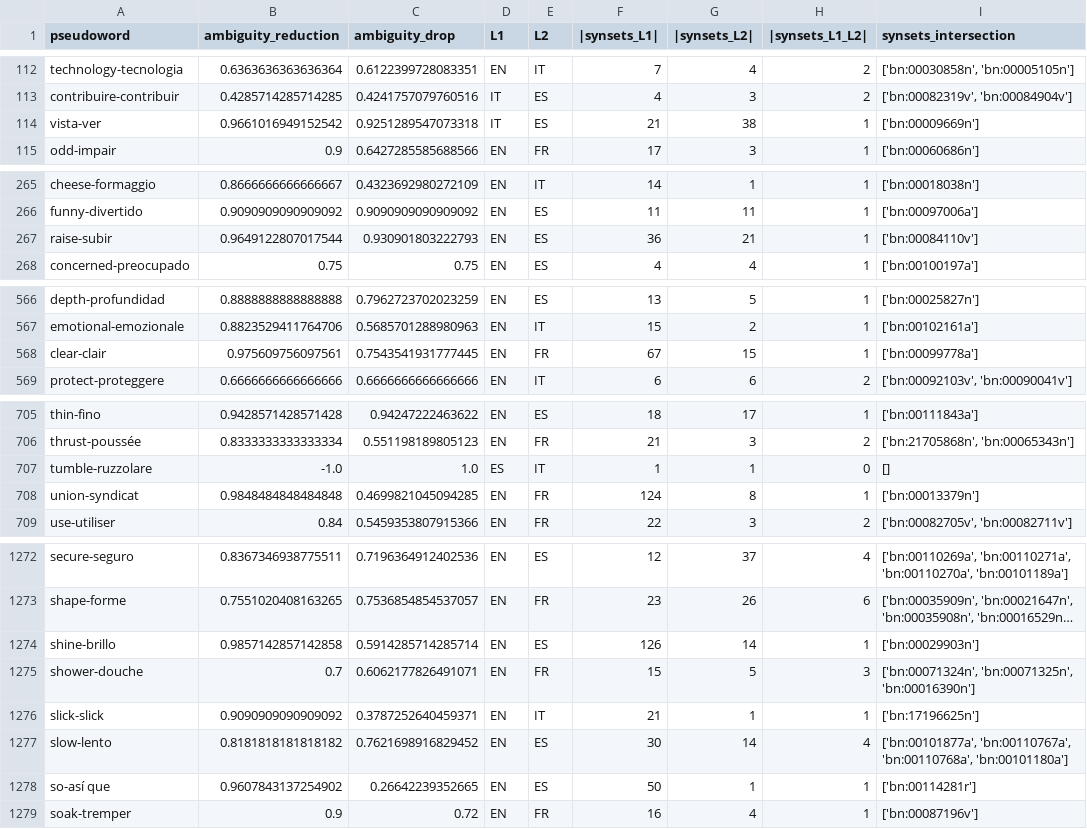
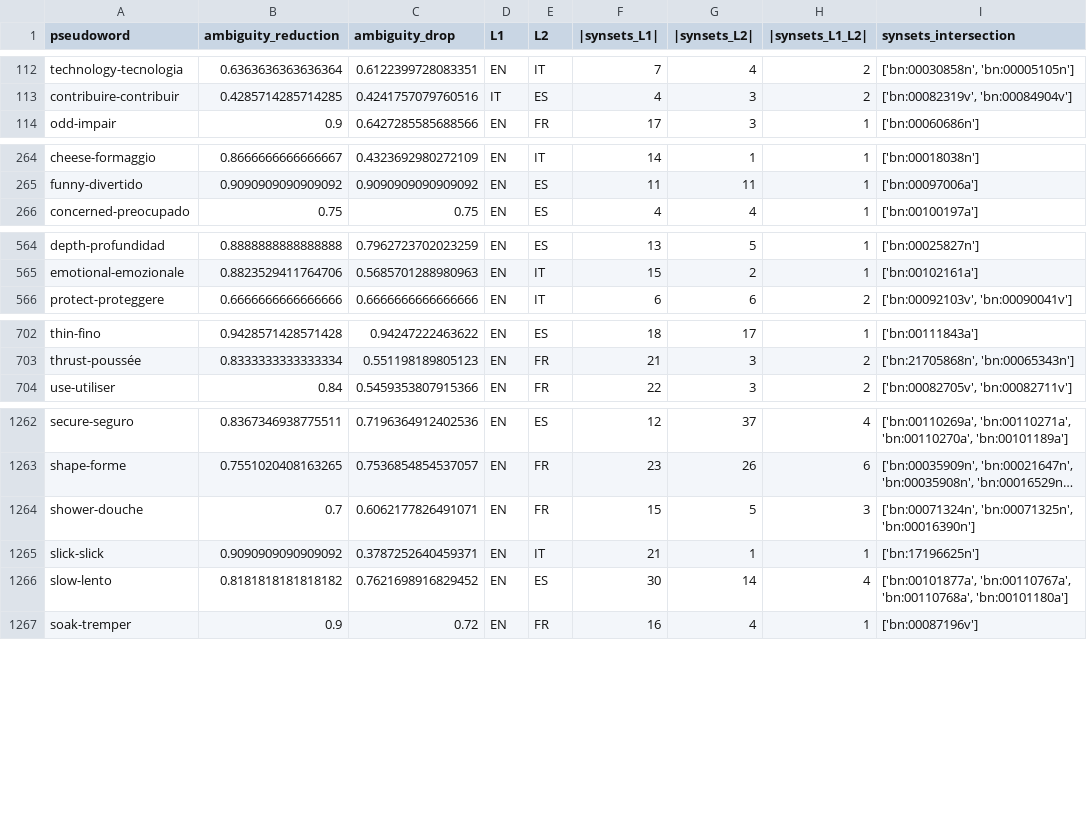
Before and after one commit to AndCamo/TLN_3_Projects, a CSV file: Progetto/results/final_pseudoword_dictionary.csv, drawn as a sheet; only a part is shown, gaps mark what is left out; long unchanged cells end in …; the diff covers the shown part only; the diff names each change by its address in the sheet, - before the commit and + after, or states it on an @@ line.

Commit message:
New results upload

```diff
--- a/Progetto/results/final_pseudoword_dictionary.csv
+++ b/Progetto/results/final_pseudoword_dictionary.csv
-row 114: vista-ver | 0.9661016949152542 | 0.9251289547073318 | IT | ES | 21 | 38 | 1 | ['bn:00009669n']
-row 267: raise-subir | 0.9649122807017544 | 0.930901803222793 | EN | ES | 36 | 21 | 1 | ['bn:00084110v']
-row 568: clear-clair | 0.975609756097561 | 0.7543541931777445 | EN | FR | 67 | 15 | 1 | ['bn:00099778a']
-row 707: tumble-ruzzolare | -1.0 | 1.0 | ES | IT | 1 | 1 | 0 | []
-row 708: union-syndicat | 0.9848484848484848 | 0.4699821045094285 | EN | FR | 124 | 8 | 1 | ['bn:00013379n']
-row 1274: shine-brillo | 0.9857142857142858 | 0.5914285714285714 | EN | ES | 126 | 14 | 1 | ['bn:00029903n']
-row 1278: so-así que | 0.9607843137254902 | 0.26642239352665 | EN | ES | 50 | 1 | 1 | ['bn:00114281r']
```
Also changed, not shown: 5 removed rows elsewhere in this file, 5 other files.
